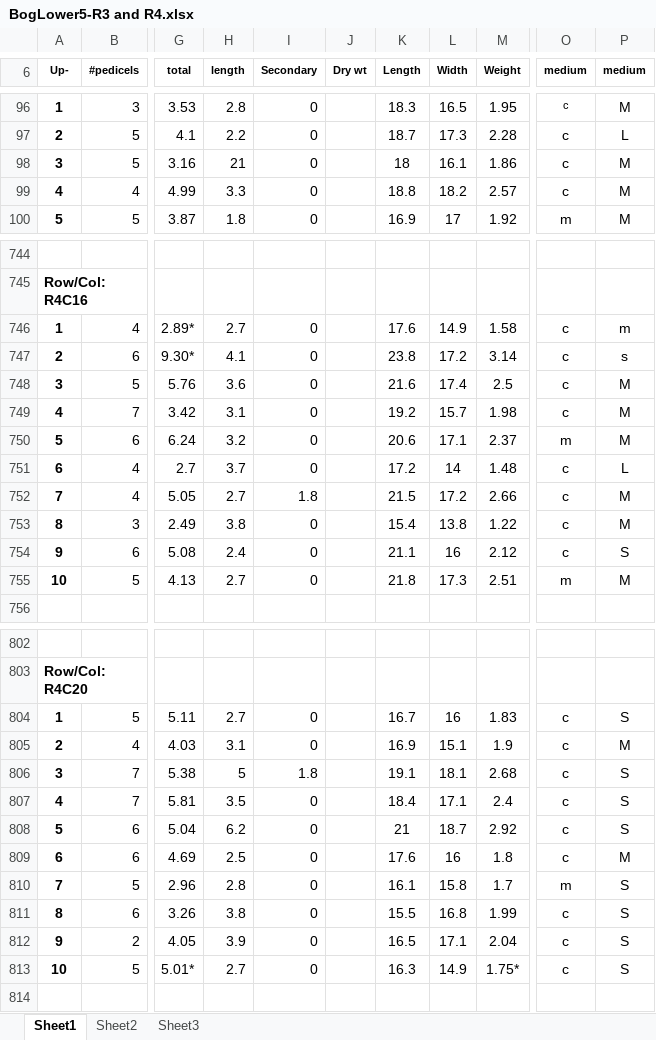
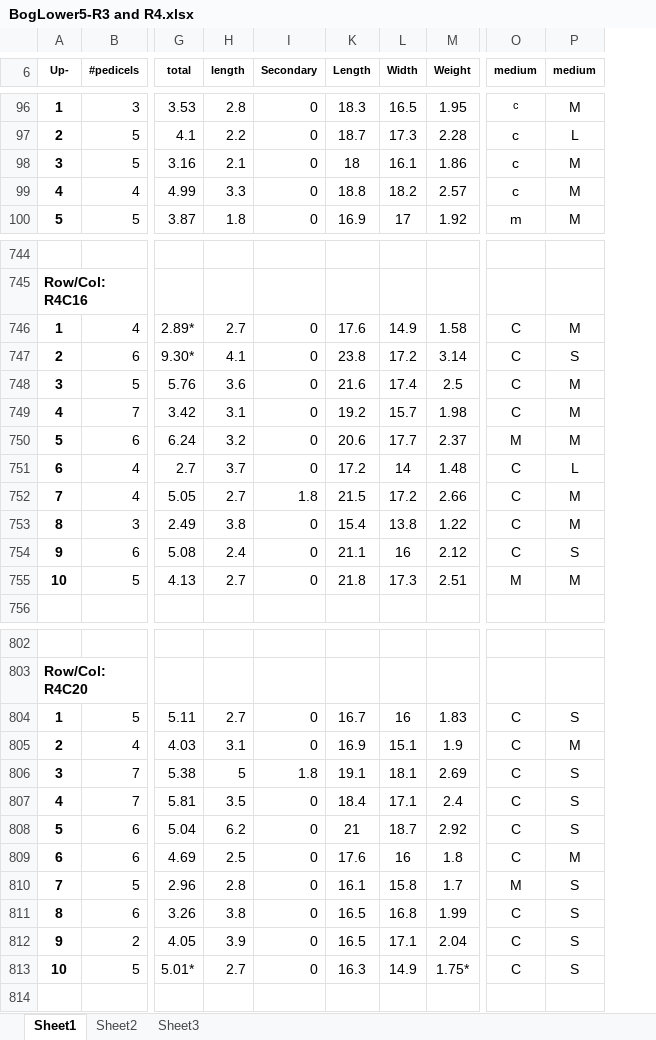
Before and after one commit to bliptrip/CNJ0x-Trait-Mapping, an Excel workbook: Data/phenotypic data/RawData/2014 data/BogLower5-R3 and R4.xlsx, sheet Sheet1, drawn as a sheet; only a part is shown, gaps mark what is left out; values as stored, in another font and other column widths than the file's, no borders; the diff covers the shown part only; the diff names each change by its address in the sheet, - before the commit and + after, or states it on an @@ line.

```diff
--- a/Data/phenotypic data/RawData/2014 data/BogLower5-R3 and R4.xlsx (sheet Sheet1)
+++ b/Data/phenotypic data/RawData/2014 data/BogLower5-R3 and R4.xlsx (sheet Sheet1)
@@ column J (Dry wt) hidden, empty @@
-H98 (length): 21
+H98 (length): 2.1
-O746:O749 (medium): c
+O746:O749 (medium): C
-P746 (medium): m
+P746 (medium): M
-P747 (medium): s
+P747 (medium): S
-L750 (Width): 17.1
+L750 (Width): 17.7
-O750 (medium): m
+O750 (medium): M
-O751:O754 (medium): c
+O751:O754 (medium): C
-O755 (medium): m
+O755 (medium): M
-O804:O809 (medium): c
+O804:O809 (medium): C
-M806 (Weight): 2.68
+M806 (Weight): 2.69
-O810 (medium): m
+O810 (medium): M
-K811 (Length): 15.5
+K811 (Length): 16.5
-O811:O813 (medium): c
+O811:O813 (medium): C
```
Also changed, not shown: 87 edited cells elsewhere in this sheet.
